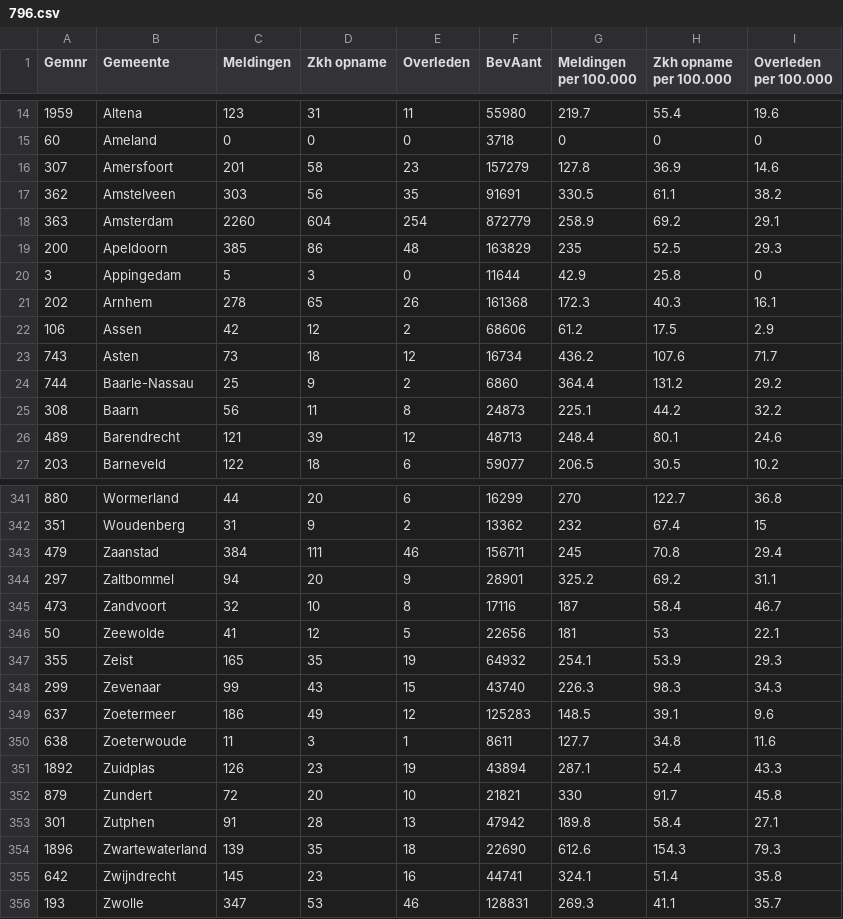
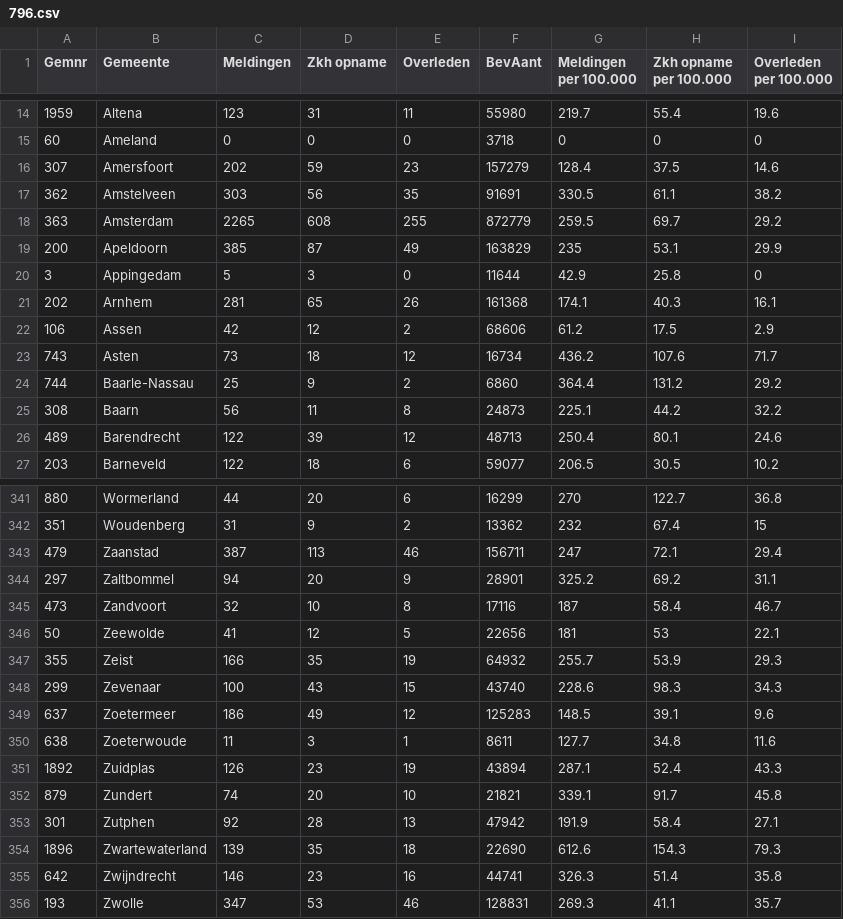
Before and after one commit to japhir/CoronaWatchNL, a CSV file: raw_data/796.csv, drawn as a sheet; only a part is shown, gaps mark what is left out; the diff covers the shown part only.

```diff
--- a/raw_data/796.csv
+++ b/raw_data/796.csv
@@ -15,8 +15,8 @@ Gemnr;Gemeente;Meldingen;Zkh opname;Overleden;BevAant;Meldingen per 100.000;Zkh
 60;Ameland;0;0;0;3718;0;0;0
-307;Amersfoort;201;58;23;157279;127.8;36.9;14.6
+307;Amersfoort;202;59;23;157279;128.4;37.5;14.6
 362;Amstelveen;303;56;35;91691;330.5;61.1;38.2
-363;Amsterdam;2260;604;254;872779;258.9;69.2;29.1
-200;Apeldoorn;385;86;48;163829;235;52.5;29.3
+363;Amsterdam;2265;608;255;872779;259.5;69.7;29.2
+200;Apeldoorn;385;87;49;163829;235;53.1;29.9
 3;Appingedam;5;3;0;11644;42.9;25.8;0
-202;Arnhem;278;65;26;161368;172.3;40.3;16.1
+202;Arnhem;281;65;26;161368;174.1;40.3;16.1
 106;Assen;42;12;2;68606;61.2;17.5;2.9
@@ -25,3 +25,3 @@ Gemnr;Gemeente;Meldingen;Zkh opname;Overleden;BevAant;Meldingen per 100.000;Zkh
 308;Baarn;56;11;8;24873;225.1;44.2;32.2
-489;Barendrecht;121;39;12;48713;248.4;80.1;24.6
+489;Barendrecht;122;39;12;48713;250.4;80.1;24.6
 203;Barneveld;122;18;6;59077;206.5;30.5;10.2
@@ -342,3 +342,3 @@ Gemnr;Gemeente;Meldingen;Zkh opname;Overleden;BevAant;Meldingen per 100.000;Zkh
 351;Woudenberg;31;9;2;13362;232;67.4;15
-479;Zaanstad;384;111;46;156711;245;70.8;29.4
+479;Zaanstad;387;113;46;156711;247;72.1;29.4
 297;Zaltbommel;94;20;9;28901;325.2;69.2;31.1
@@ -346,4 +346,4 @@ Gemnr;Gemeente;Meldingen;Zkh opname;Overleden;BevAant;Meldingen per 100.000;Zkh
 50;Zeewolde;41;12;5;22656;181;53;22.1
-355;Zeist;165;35;19;64932;254.1;53.9;29.3
-299;Zevenaar;99;43;15;43740;226.3;98.3;34.3
+355;Zeist;166;35;19;64932;255.7;53.9;29.3
+299;Zevenaar;100;43;15;43740;228.6;98.3;34.3
 637;Zoetermeer;186;49;12;125283;148.5;39.1;9.6
@@ -351,6 +351,6 @@ Gemnr;Gemeente;Meldingen;Zkh opname;Overleden;BevAant;Meldingen per 100.000;Zkh
 1892;Zuidplas;126;23;19;43894;287.1;52.4;43.3
-879;Zundert;72;20;10;21821;330;91.7;45.8
-301;Zutphen;91;28;13;47942;189.8;58.4;27.1
+879;Zundert;74;20;10;21821;339.1;91.7;45.8
+301;Zutphen;92;28;13;47942;191.9;58.4;27.1
 1896;Zwartewaterland;139;35;18;22690;612.6;154.3;79.3
-642;Zwijndrecht;145;23;16;44741;324.1;51.4;35.8
+642;Zwijndrecht;146;23;16;44741;326.3;51.4;35.8
 193;Zwolle;347;53;46;128831;269.3;41.1;35.7
```
Also changed, not shown: 168 edited cells elsewhere in this file.
